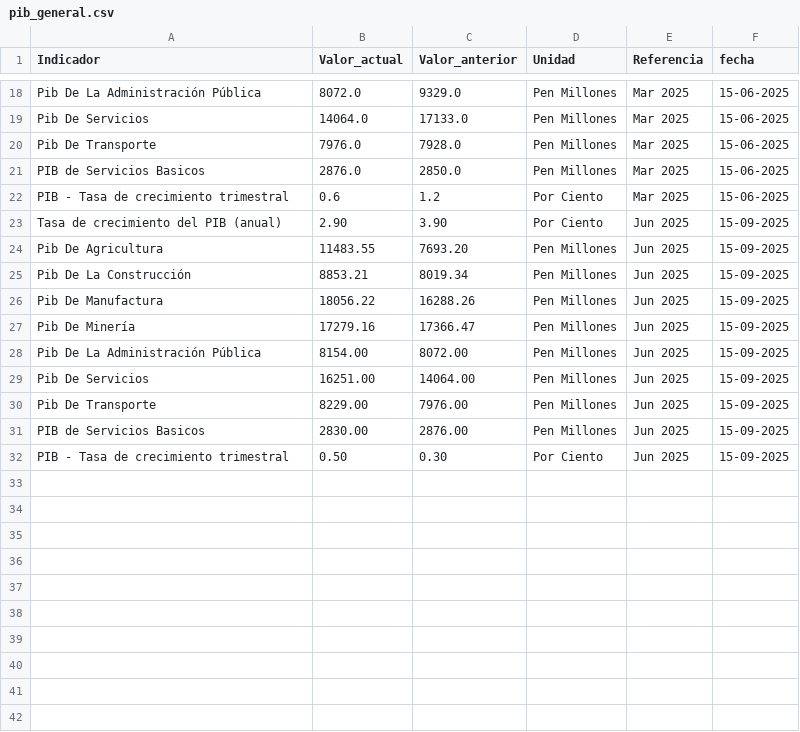
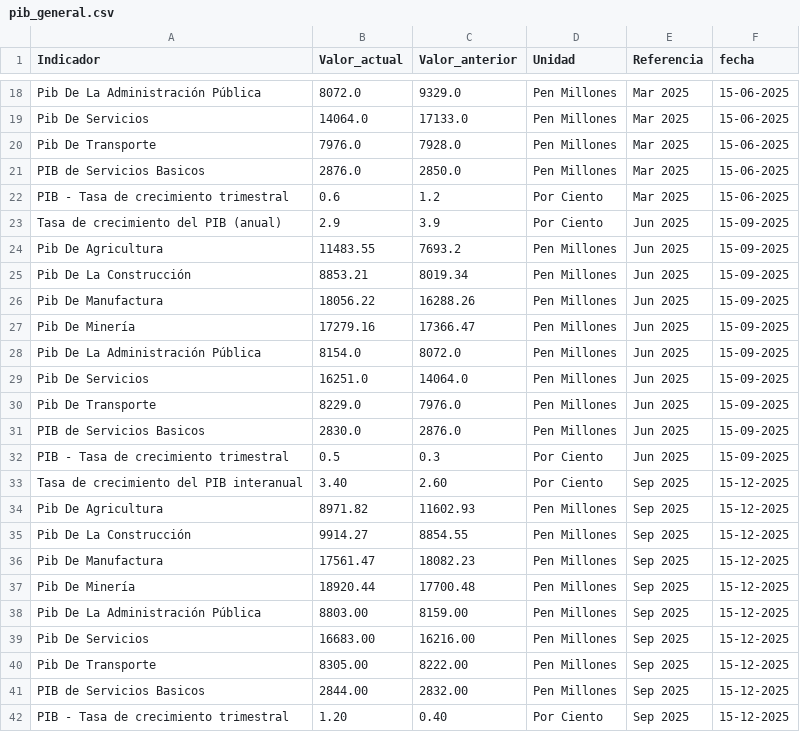
Before and after one commit to vcmauro/WebScraping-PIBServicios, a CSV file: Transform/pib_general.csv, drawn as a sheet; only a part is shown, gaps mark what is left out.

```diff
--- a/Transform/pib_general.csv
+++ b/Transform/pib_general.csv
@@ -22,4 +22,4 @@ PIB de Servicios Basicos,2876.0,2850.0,Pen Millones,Mar 2025,15-06-2025
 PIB - Tasa de crecimiento trimestral,0.6,1.2,Por Ciento,Mar 2025,15-06-2025
-Tasa de crecimiento del PIB (anual),2.90,3.90,Por Ciento,Jun 2025,15-09-2025
-Pib De Agricultura,11483.55,7693.20,Pen Millones,Jun 2025,15-09-2025
+Tasa de crecimiento del PIB (anual),2.9,3.9,Por Ciento,Jun 2025,15-09-2025
+Pib De Agricultura,11483.55,7693.2,Pen Millones,Jun 2025,15-09-2025
 Pib De La Construcción,8853.21,8019.34,Pen Millones,Jun 2025,15-09-2025
@@ -27,6 +27,16 @@ Pib De Manufactura,18056.22,16288.26,Pen Millones,Jun 2025,15-09-2025
 Pib De Minería,17279.16,17366.47,Pen Millones,Jun 2025,15-09-2025
-Pib De La Administración Pública,8154.00,8072.00,Pen Millones,Jun 2025,15-09-2025
-Pib De Servicios,16251.00,14064.00,Pen Millones,Jun 2025,15-09-2025
-Pib De Transporte,8229.00,7976.00,Pen Millones,Jun 2025,15-09-2025
-PIB de Servicios Basicos,2830.00,2876.00,Pen Millones,Jun 2025,15-09-2025
-PIB - Tasa de crecimiento trimestral,0.50,0.30,Por Ciento,Jun 2025,15-09-2025
+Pib De La Administración Pública,8154.0,8072.0,Pen Millones,Jun 2025,15-09-2025
+Pib De Servicios,16251.0,14064.0,Pen Millones,Jun 2025,15-09-2025
+Pib De Transporte,8229.0,7976.0,Pen Millones,Jun 2025,15-09-2025
+PIB de Servicios Basicos,2830.0,2876.0,Pen Millones,Jun 2025,15-09-2025
+PIB - Tasa de crecimiento trimestral,0.5,0.3,Por Ciento,Jun 2025,15-09-2025
+Tasa de crecimiento del PIB interanual,3.40,2.60,Por Ciento,Sep 2025,15-12-2025
+Pib De Agricultura,8971.82,11602.93,Pen Millones,Sep 2025,15-12-2025
+Pib De La Construcción,9914.27,8854.55,Pen Millones,Sep 2025,15-12-2025
+Pib De Manufactura,17561.47,18082.23,Pen Millones,Sep 2025,15-12-2025
+Pib De Minería,18920.44,17700.48,Pen Millones,Sep 2025,15-12-2025
+Pib De La Administración Pública,8803.00,8159.00,Pen Millones,Sep 2025,15-12-2025
+Pib De Servicios,16683.00,16216.00,Pen Millones,Sep 2025,15-12-2025
+Pib De Transporte,8305.00,8222.00,Pen Millones,Sep 2025,15-12-2025
+PIB de Servicios Basicos,2844.00,2832.00,Pen Millones,Sep 2025,15-12-2025
+PIB - Tasa de crecimiento trimestral,1.20,0.40,Por Ciento,Sep 2025,15-12-2025
```
Also changed, not shown: Transform/pib_servicios.csv, 2 other files.
